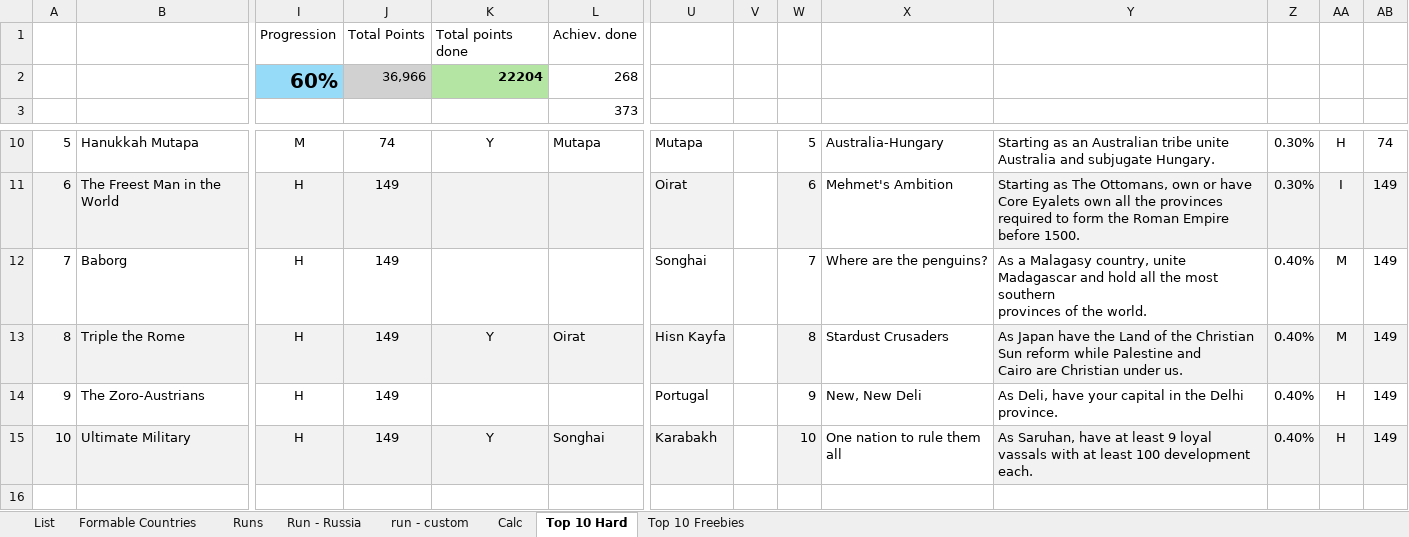
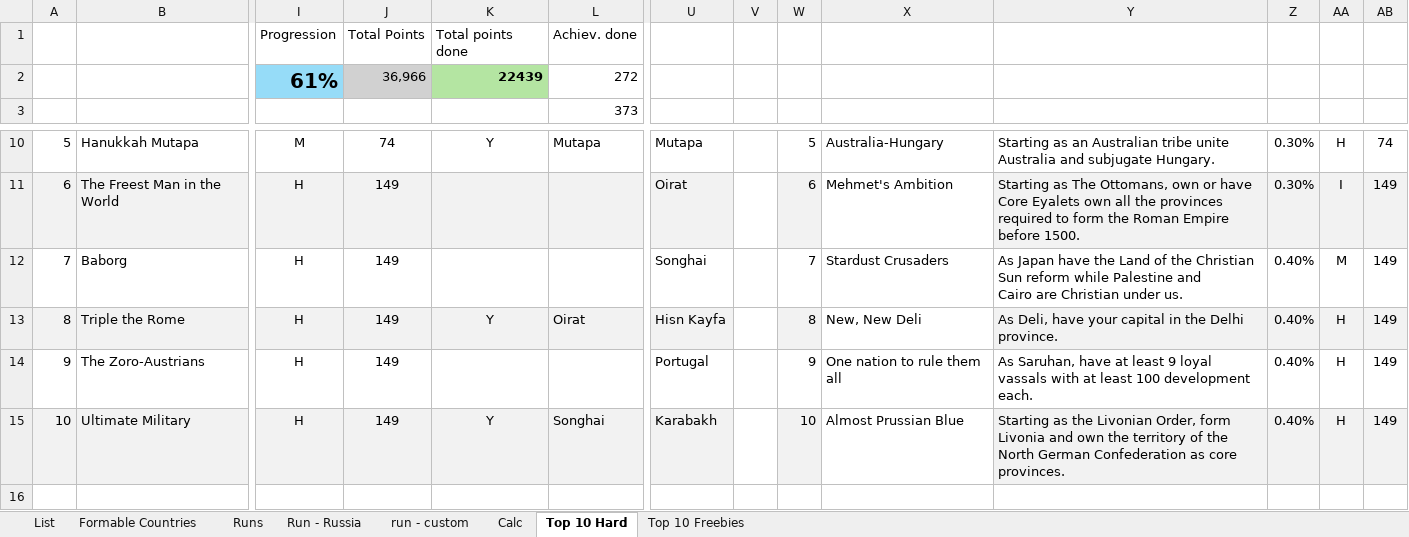
Before and after one commit to ThomasKlein90/eu4_achievements, an Excel workbook: EU4_Achievements.xlsx, sheet Top 10 Hard, drawn as a sheet; only a part is shown, gaps mark what is left out; values as stored, in another font and other column widths than the file's, no borders; conditional formats not drawn; removed rows and columns are numbered as before the commit, all else as after; rows hold the shown columns only; ↵ is a line break in a cell; the diff names each change by its address in the sheet, - before the commit and + after, or states it on an @@ line.

```diff
--- a/EU4_Achievements.xlsx (sheet Top 10 Hard)
+++ b/EU4_Achievements.xlsx (sheet Top 10 Hard)
-row 2:  |  | 60% | 36,966 | 22204 | 268
+row 2:  |  | 61% | 36,966 | 22439 | 272
-X12: Where are the penguins?
+X12: Stardust Crusaders
-Y12: As a Malagasy country, unite Madagascar and hold all the most southern ↵ provinces of the world.
+Y12: As Japan have the Land of the Christian Sun reform while Palestine and ↵ Cairo are Christian under us.
-X13: Stardust Crusaders
+X13: New, New Deli
-Y13: As Japan have the Land of the Christian Sun reform while Palestine and ↵ Cairo are Christian under us.
+Y13: As Deli, have your capital in the Delhi province.
-AA13: M
+AA13: H
-X14: New, New Deli
+X14: One nation to rule them all
-Y14: As Deli, have your capital in the Delhi province.
+Y14: As Saruhan, have at least 9 loyal vassals with at least 100 development ↵ each.
-X15: One nation to rule them all
+X15: Almost Prussian Blue
-Y15: As Saruhan, have at least 9 loyal vassals with at least 100 development ↵ each.
+Y15: Starting as the Livonian Order, form Livonia and own the territory of the ↵ North German Confederation as core provinces.
```
Also changed, not shown: sheet List, sheet Top 10 Freebies, sheet Runs, formulas that keep their value, hidden cells.
